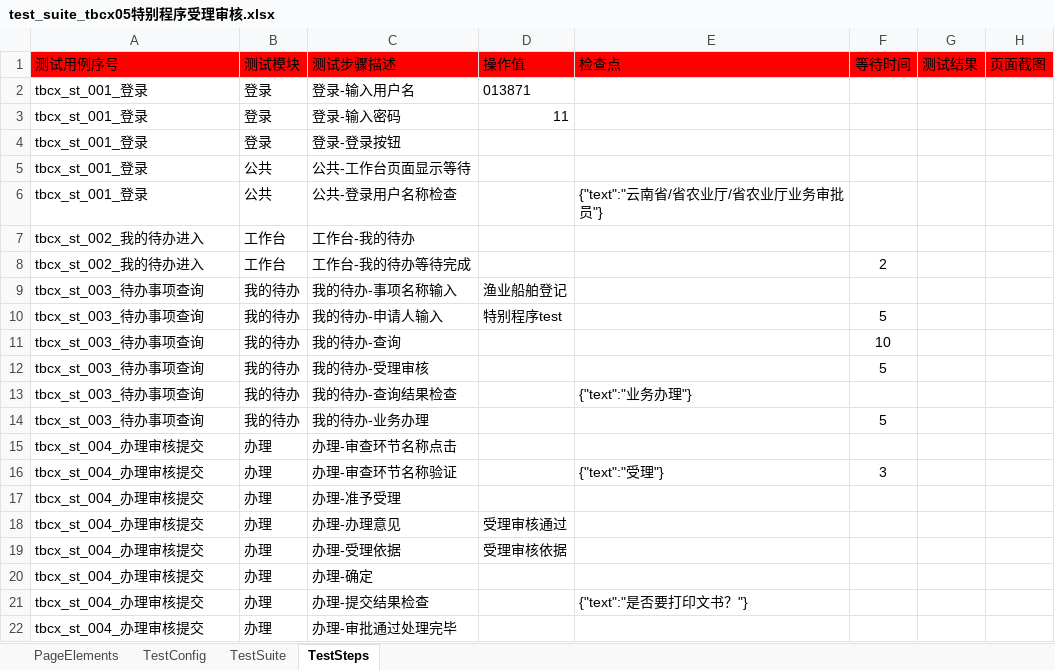
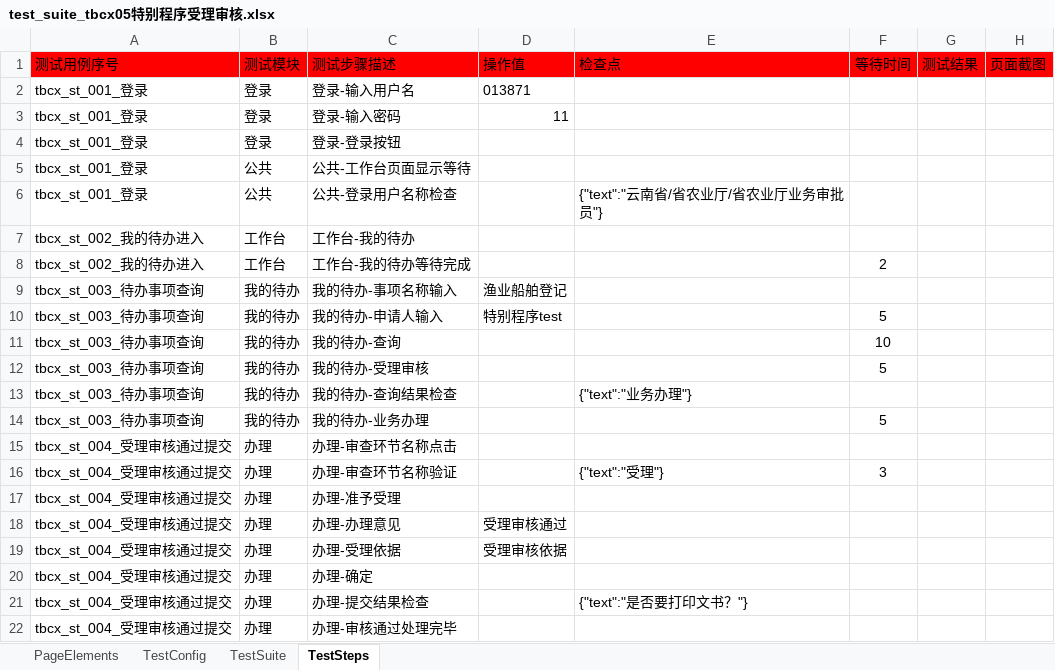
Before and after one commit to CeciliaNi/selenium_auto_test02, an Excel workbook: run_entrance/test_suite/test_suite_tbcx05特别程序受理审核.xlsx, sheet TestSteps, drawn as a sheet; values as stored, in another font and other column widths than the file's, no borders; the diff names each change by its address in the sheet, - before the commit and + after, or states it on an @@ line.

```diff
--- a/run_entrance/test_suite/test_suite_tbcx05特别程序受理审核.xlsx (sheet TestSteps)
+++ b/run_entrance/test_suite/test_suite_tbcx05特别程序受理审核.xlsx (sheet TestSteps)
-A15:A22 (测试用例序号): tbcx_st_004_办理审核提交
+A15:A22 (测试用例序号): tbcx_st_004_受理审核通过提交
-C22 (测试步骤描述): 办理-审批通过处理完毕
+C22 (测试步骤描述): 办理-审核通过处理完毕
```
Also changed, not shown: sheet TestSuite, sheet PageElements, run_entrance/test_suite/test_suite_tbcx04特别程序回退.xlsx.
